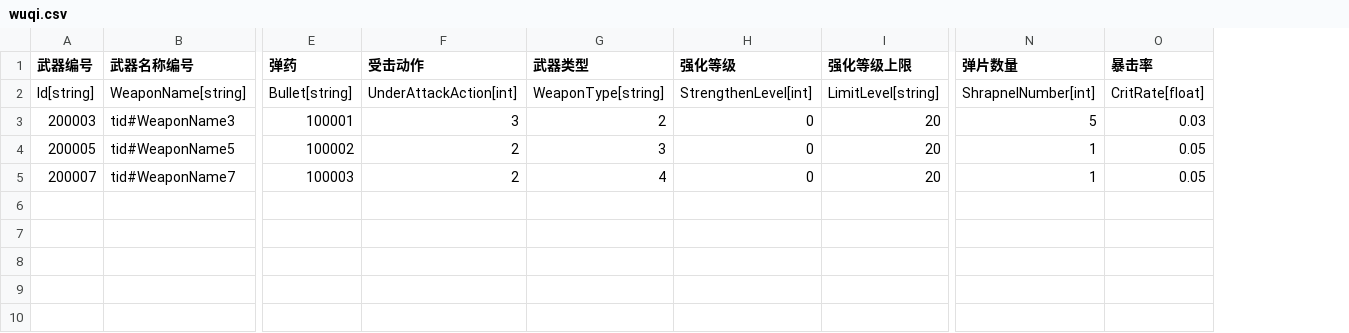
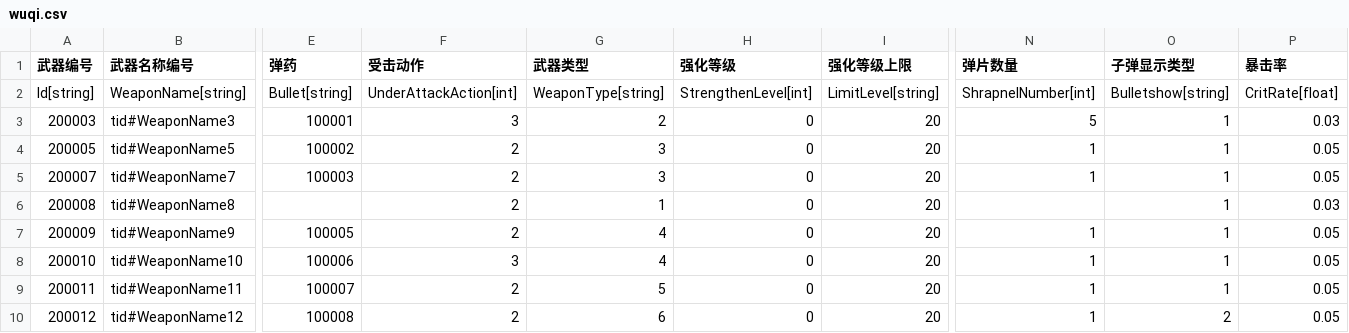
Before and after one commit to 1097195326/CompanyWork, a CSV file: SwampAttack/Resources/config/wuqi.csv, drawn as a sheet; only a part is shown, gaps mark what is left out; rows hold the shown columns only; the diff names each change by its address in the sheet, - before the commit and + after, or states it on an @@ line.

```diff
--- a/SwampAttack/Resources/config/wuqi.csv
+++ b/SwampAttack/Resources/config/wuqi.csv
+column O (子弹显示类型), rows 2-5: Bulletshow[string] | 1 | 1 | 1
-G5 (武器类型): 4
+G5 (武器类型): 3
+row 6: 200008 | tid#WeaponName8 |  | 2 | 1 | 0 | 20 |  | 1 | 0.03
+row 7: 200009 | tid#WeaponName9 | 100005 | 2 | 4 | 0 | 20 | 1 | 1 | 0.05
+row 8: 200010 | tid#WeaponName10 | 100006 | 3 | 4 | 0 | 20 | 1 | 1 | 0.05
+row 9: 200011 | tid#WeaponName11 | 100007 | 2 | 5 | 0 | 20 | 1 | 1 | 0.05
+row 10: 200012 | tid#WeaponName12 | 100008 | 2 | 6 | 0 | 20 | 1 | 2 | 0.05
```
Also changed, not shown: SwampAttack/Resources/config/guaiwu.csv, SwampAttack/Resources/config/guanqia.csv, 35 other files.
